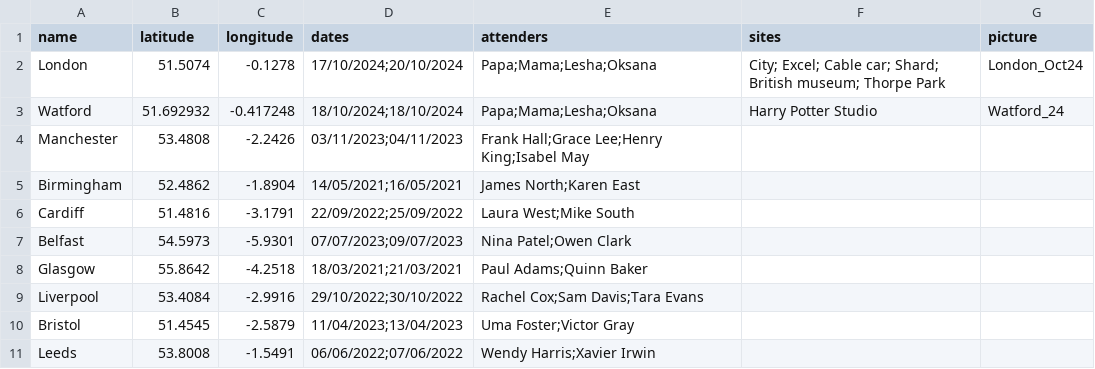
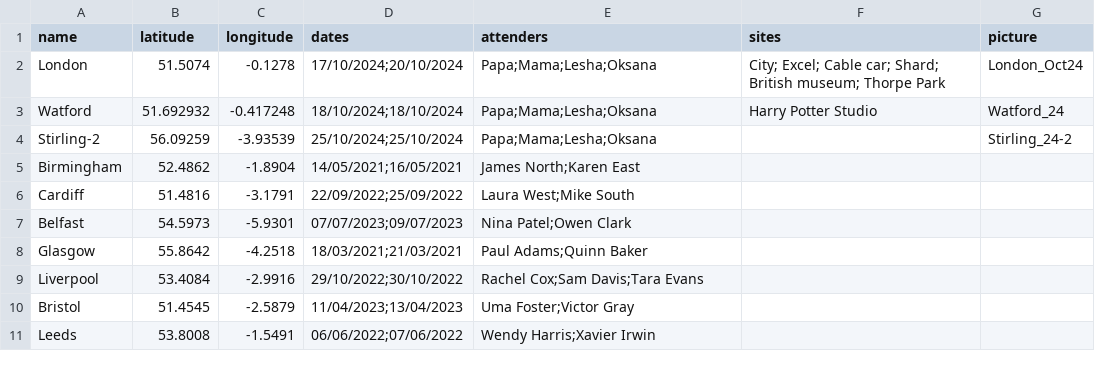
Before and after one commit to alluzeff-byte/Trip-records, a CSV file: locations.csv, drawn as a sheet.

```diff
--- a/locations.csv
+++ b/locations.csv
@@ -3,3 +3,3 @@ London,51.5074,-0.1278,17/10/2024;20/10/2024,Papa;Mama;Lesha;Oksana,City; Excel;
 Watford,51.692932,-0.417248,18/10/2024;18/10/2024,Papa;Mama;Lesha;Oksana,Harry Potter Studio,Watford_24
-Manchester,53.4808,-2.2426,03/11/2023;04/11/2023,Frank Hall;Grace Lee;Henry King;Isabel May,,
+Stirling-2,56.09259,-3.93539,25/10/2024;25/10/2024,Papa;Mama;Lesha;Oksana,,Stirling_24-2
 Birmingham,52.4862,-1.8904,14/05/2021;16/05/2021,James North;Karen East,,
```
Also changed, not shown: 27 other files.
